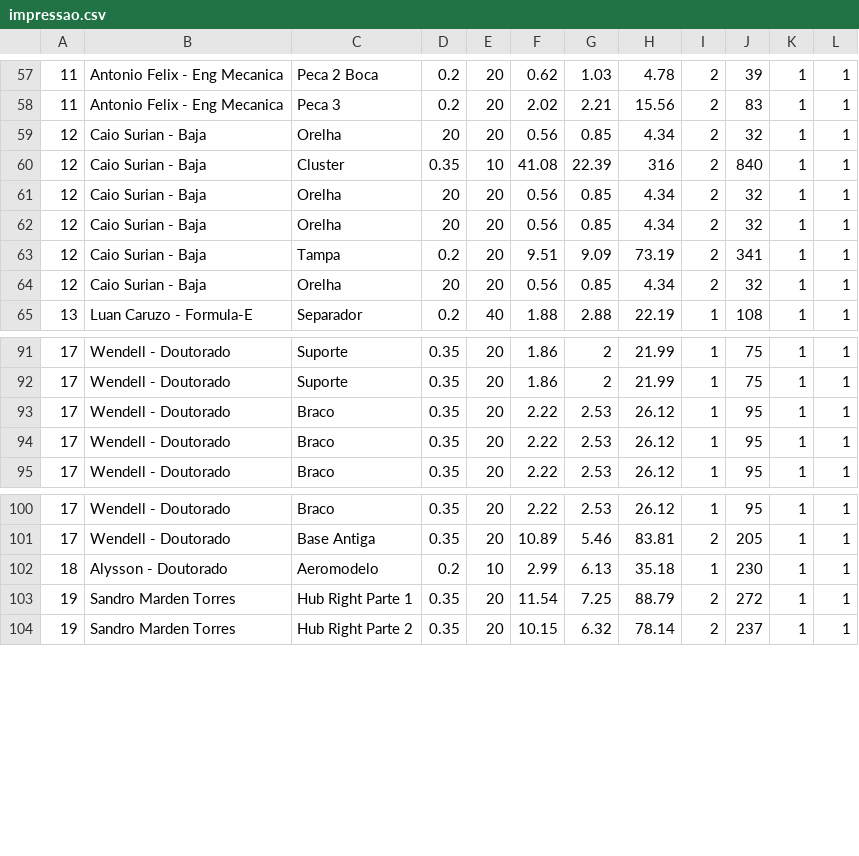
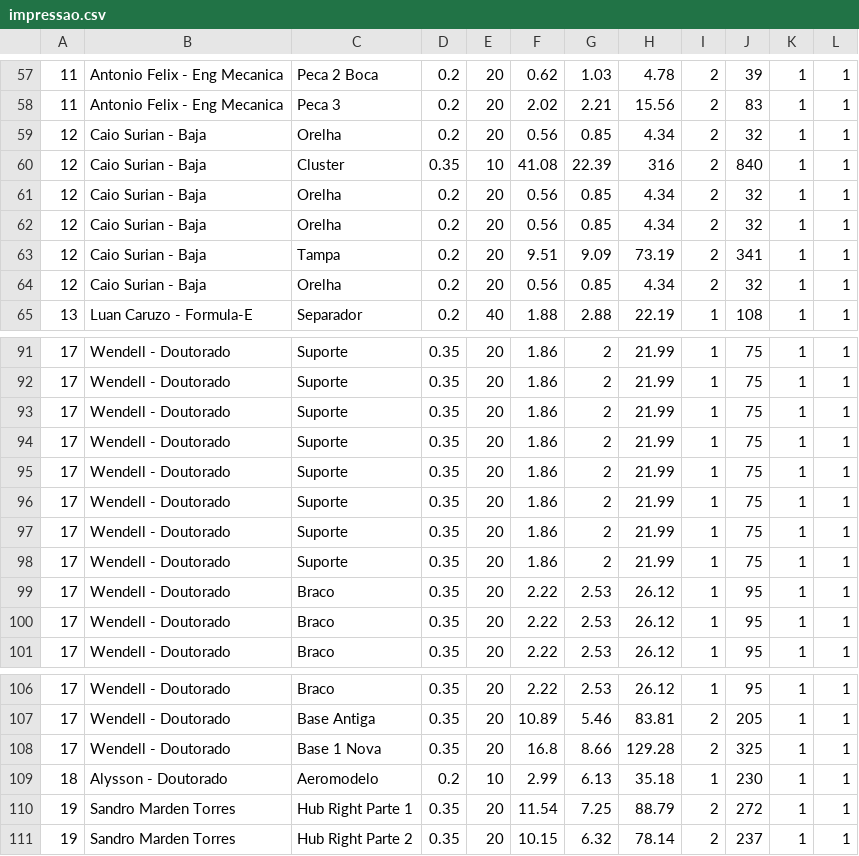
Before and after one commit to paahdiego/FablabCode, a CSV file: impressao.csv, drawn as a sheet; only a part is shown, gaps mark what is left out.

Commit message:
impressaocsv

```diff
--- a/impressao.csv
+++ b/impressao.csv
@@ -58,8 +58,8 @@
 11;Antonio Felix - Eng Mecanica;Peca 3;0.2;20;2.02;2.21;15.56;2;83;1;1
-12;Caio Surian - Baja;Orelha;20;20;0.56;0.85;4.34;2;32;1;1
+12;Caio Surian - Baja;Orelha;0.2;20;0.56;0.85;4.34;2;32;1;1
 12;Caio Surian - Baja;Cluster;0.35;10;41.08;22.39;316;2;840;1;1
-12;Caio Surian - Baja;Orelha;20;20;0.56;0.85;4.34;2;32;1;1
-12;Caio Surian - Baja;Orelha;20;20;0.56;0.85;4.34;2;32;1;1
+12;Caio Surian - Baja;Orelha;0.2;20;0.56;0.85;4.34;2;32;1;1
+12;Caio Surian - Baja;Orelha;0.2;20;0.56;0.85;4.34;2;32;1;1
 12;Caio Surian - Baja;Tampa;0.2;20;9.51;9.09;73.19;2;341;1;1
-12;Caio Surian - Baja;Orelha;20;20;0.56;0.85;4.34;2;32;1;1
+12;Caio Surian - Baja;Orelha;0.2;20;0.56;0.85;4.34;2;32;1;1
 13;Luan Caruzo - Formula-E;Separador;0.2;40;1.88;2.88;22.19;1;108;1;1
@@ -92,2 +92,8 @@
 17;Wendell - Doutorado;Suporte;0.35;20;1.86;2;21.99;1;75;1;1
+17;Wendell - Doutorado;Suporte;0.35;20;1.86;2;21.99;1;75;1;1
+17;Wendell - Doutorado;Suporte;0.35;20;1.86;2;21.99;1;75;1;1
+17;Wendell - Doutorado;Suporte;0.35;20;1.86;2;21.99;1;75;1;1
+17;Wendell - Doutorado;Suporte;0.35;20;1.86;2;21.99;1;75;1;1
+17;Wendell - Doutorado;Suporte;0.35;20;1.86;2;21.99;1;75;1;1
+17;Wendell - Doutorado;Suporte;0.35;20;1.86;2;21.99;1;75;1;1
 17;Wendell - Doutorado;Braco;0.35;20;2.22;2.53;26.12;1;95;1;1
@@ -101,2 +107,3 @@
 17;Wendell - Doutorado;Base Antiga;0.35;20;10.89;5.46;83.81;2;205;1;1
+17;Wendell - Doutorado;Base 1 Nova;0.35;20;16.8;8.66;129.28;2;325;1;1
 18;Alysson - Doutorado;Aeromodelo;0.2;10;2.99;6.13;35.18;1;230;1;1
```
